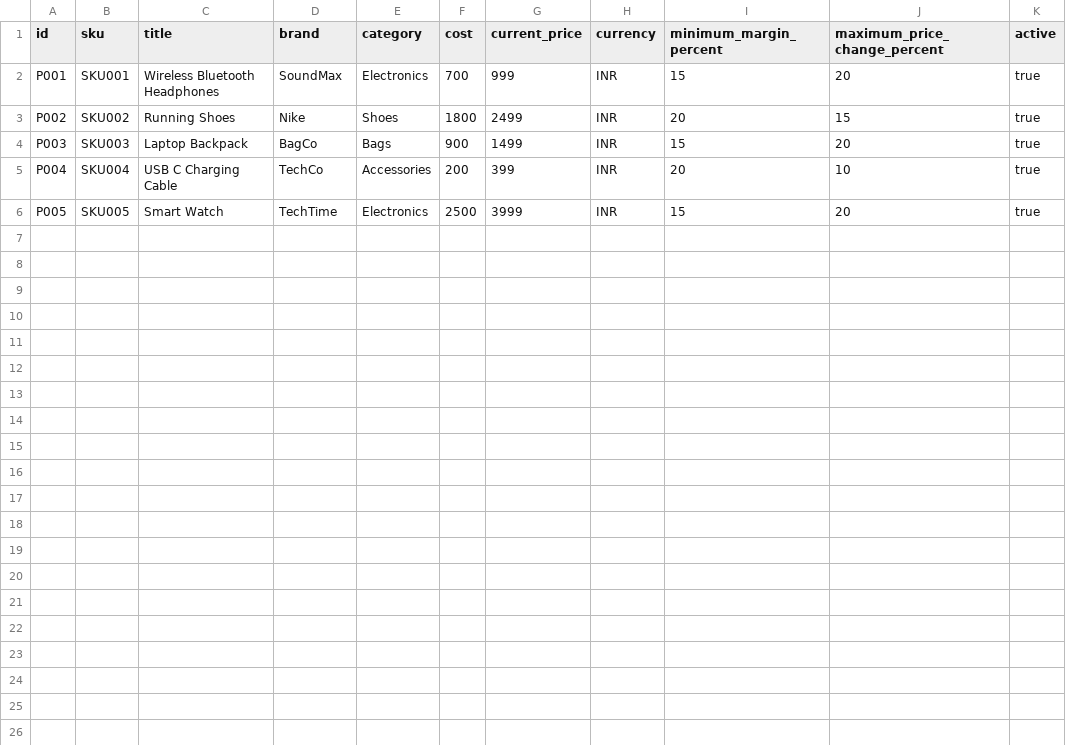
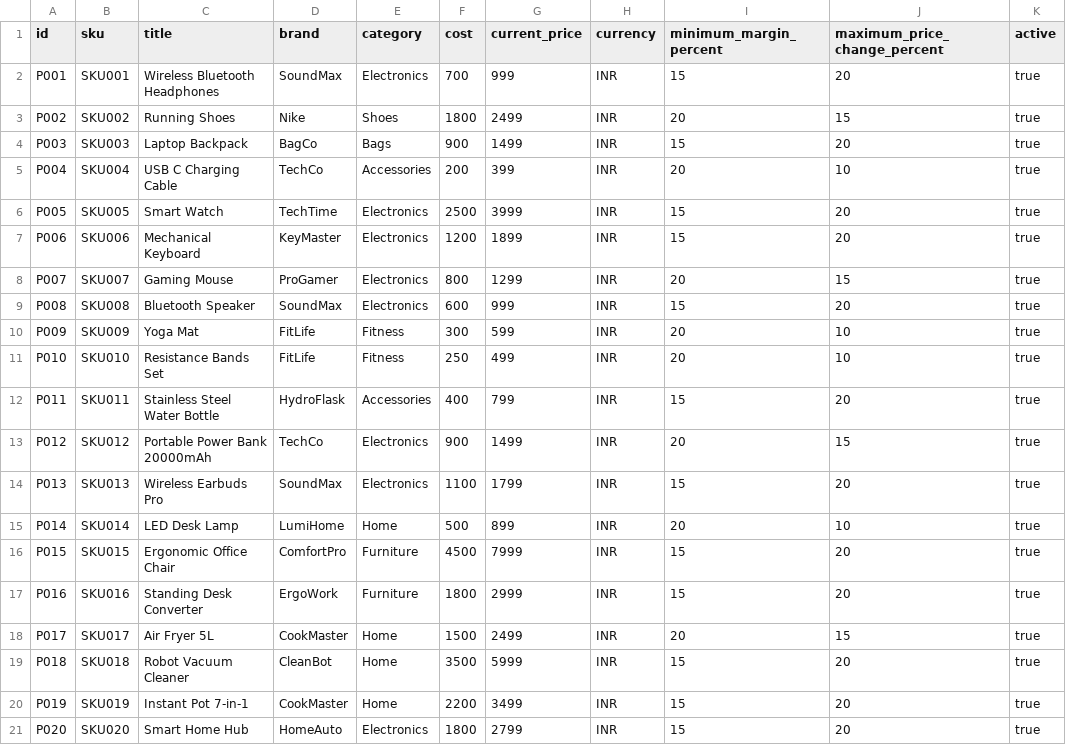
Before and after one commit to R2habh/ecommerce-repricing-engine, a CSV file: data/sample/products.csv, drawn as a sheet; the diff names each change by its address in the sheet, - before the commit and + after, or states it on an @@ line.

Commit message:
feat: add dashboard and 20 products with competitor data

```diff
--- a/data/sample/products.csv
+++ b/data/sample/products.csv
+row 7: P006 | SKU006 | Mechanical Keyboard | KeyMaster | Electronics | 1200 | 1899 | INR | 15 | 20 | true
+row 8: P007 | SKU007 | Gaming Mouse | ProGamer | Electronics | 800 | 1299 | INR | 20 | 15 | true
+row 9: P008 | SKU008 | Bluetooth Speaker | SoundMax | Electronics | 600 | 999 | INR | 15 | 20 | true
+row 10: P009 | SKU009 | Yoga Mat | FitLife | Fitness | 300 | 599 | INR | 20 | 10 | true
+row 11: P010 | SKU010 | Resistance Bands Set | FitLife | Fitness | 250 | 499 | INR | 20 | 10 | true
+row 12: P011 | SKU011 | Stainless Steel Water Bottle | HydroFlask | Accessories | 400 | 799 | INR | 15 | 20 | true
+row 13: P012 | SKU012 | Portable Power Bank 20000mAh | TechCo | Electronics | 900 | 1499 | INR | 20 | 15 | true
+row 14: P013 | SKU013 | Wireless Earbuds Pro | SoundMax | Electronics | 1100 | 1799 | INR | 15 | 20 | true
+row 15: P014 | SKU014 | LED Desk Lamp | LumiHome | Home | 500 | 899 | INR | 20 | 10 | true
+row 16: P015 | SKU015 | Ergonomic Office Chair | ComfortPro | Furniture | 4500 | 7999 | INR | 15 | 20 | true
+row 17: P016 | SKU016 | Standing Desk Converter | ErgoWork | Furniture | 1800 | 2999 | INR | 15 | 20 | true
+row 18: P017 | SKU017 | Air Fryer 5L | CookMaster | Home | 1500 | 2499 | INR | 20 | 15 | true
+row 19: P018 | SKU018 | Robot Vacuum Cleaner | CleanBot | Home | 3500 | 5999 | INR | 15 | 20 | true
+row 20: P019 | SKU019 | Instant Pot 7-in-1 | CookMaster | Home | 2200 | 3499 | INR | 15 | 20 | true
+row 21: P020 | SKU020 | Smart Home Hub | HomeAuto | Electronics | 1800 | 2799 | INR | 15 | 20 | true
```
Also changed, not shown: data/sample/competitor_prices.csv, 3 other files.
